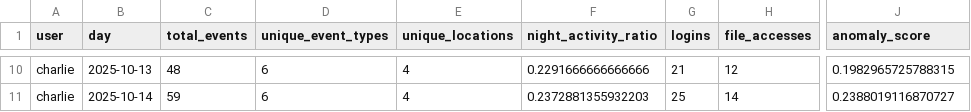
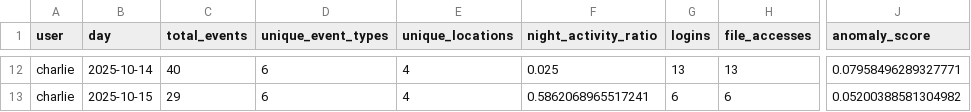
Before and after one commit to originalfalala/digital-fingerprinting-demo, a CSV file: anomaly_results.csv, drawn as a sheet; only a part is shown, gaps mark what is left out; addresses are those after the commit; the diff covers the shown part only; the diff names each change by its address in the sheet, - before the commit and + after, or states it on an @@ line.

```diff
--- a/anomaly_results.csv
+++ b/anomaly_results.csv
-B12 (day): 2025-10-13
+B12 (day): 2025-10-14
-C12 (total_events): 48
+C12 (total_events): 40
-F12 (night_activity_ratio): 0.2291666666666666
+F12 (night_activity_ratio): 0.025
-G12 (logins): 21
+G12 (logins): 13
-H12 (file_accesses): 12
+H12 (file_accesses): 13
-J12 (anomaly_score): 0.1982965725788315
+J12 (anomaly_score): 0.07958496289327771
-B13 (day): 2025-10-14
+B13 (day): 2025-10-15
-C13 (total_events): 59
+C13 (total_events): 29
-F13 (night_activity_ratio): 0.2372881355932203
+F13 (night_activity_ratio): 0.5862068965517241
-G13 (logins): 25
+G13 (logins): 6
-H13 (file_accesses): 14
+H13 (file_accesses): 6
-J13 (anomaly_score): 0.2388019116870727
+J13 (anomaly_score): 0.05200388581304982
```
Also changed, not shown: 6 added rows, 4 removed rows and 23 edited cells elsewhere in this file, user_behavior_features.csv, user_logs.csv, 1 other file.
